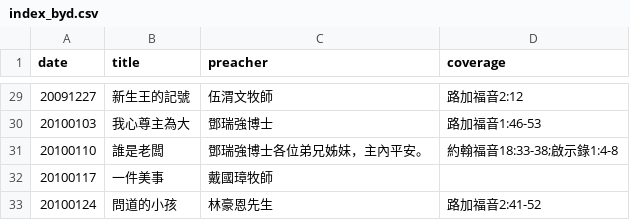
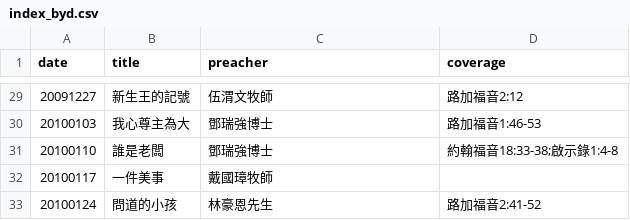
Before and after one commit to michaelchanwahyan/sermon-app, a CSV file: projects/DSCCC/index_byd.csv, drawn as a sheet; only a part is shown, gaps mark what is left out.

```diff
--- a/projects/DSCCC/index_byd.csv
+++ b/projects/DSCCC/index_byd.csv
@@ -30,3 +30,3 @@ date,title,preacher,coverage
 20100103,我心尊主為大,鄧瑞強博士,路加福音1:46-53
-20100110,誰是老闆,鄧瑞強博士各位弟兄姊妹，主內平安。,約翰福音18:33-38;啟示錄1:4-8
+20100110,誰是老闆,鄧瑞強博士,約翰福音18:33-38;啟示錄1:4-8
 20100117,一件美事,戴國璋牧師,
```
Also changed, not shown: 2 other files.
